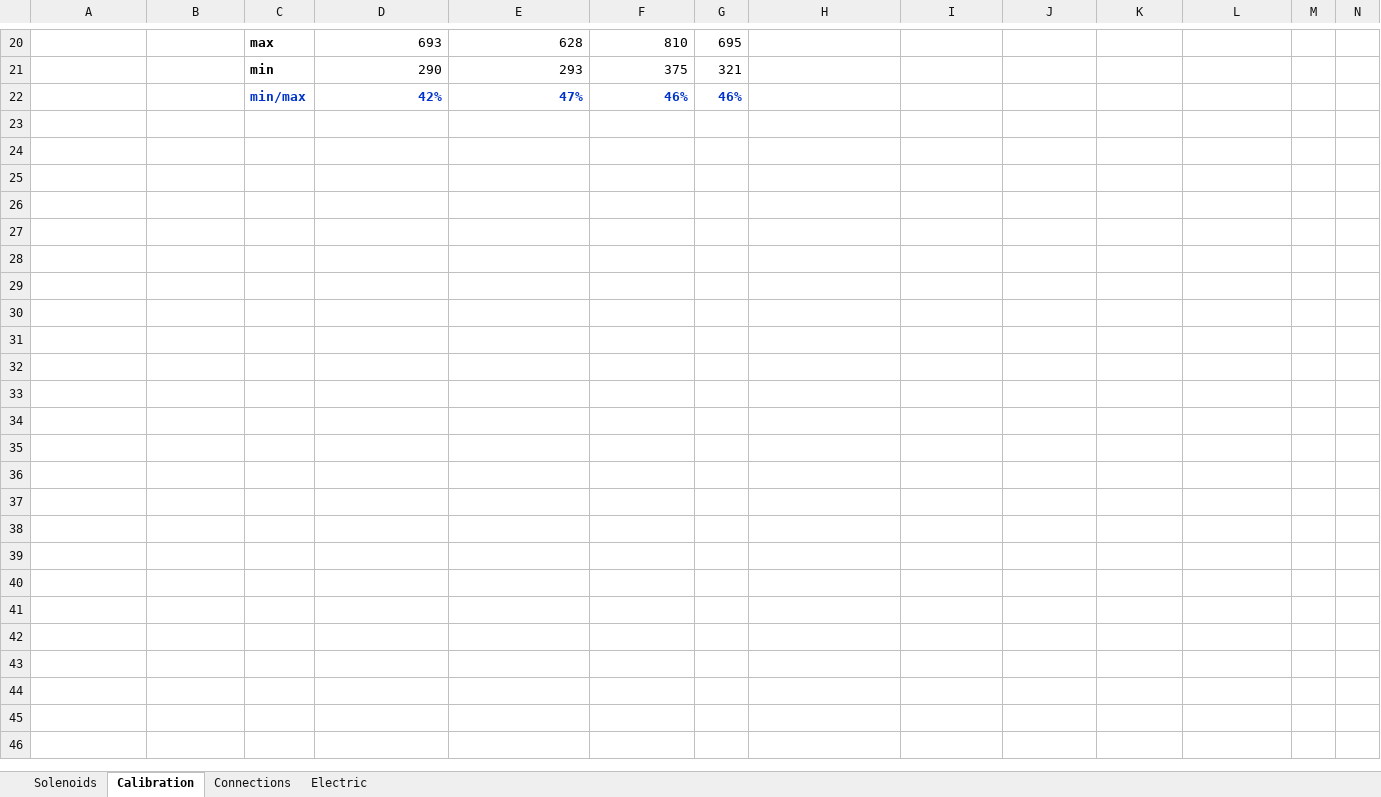
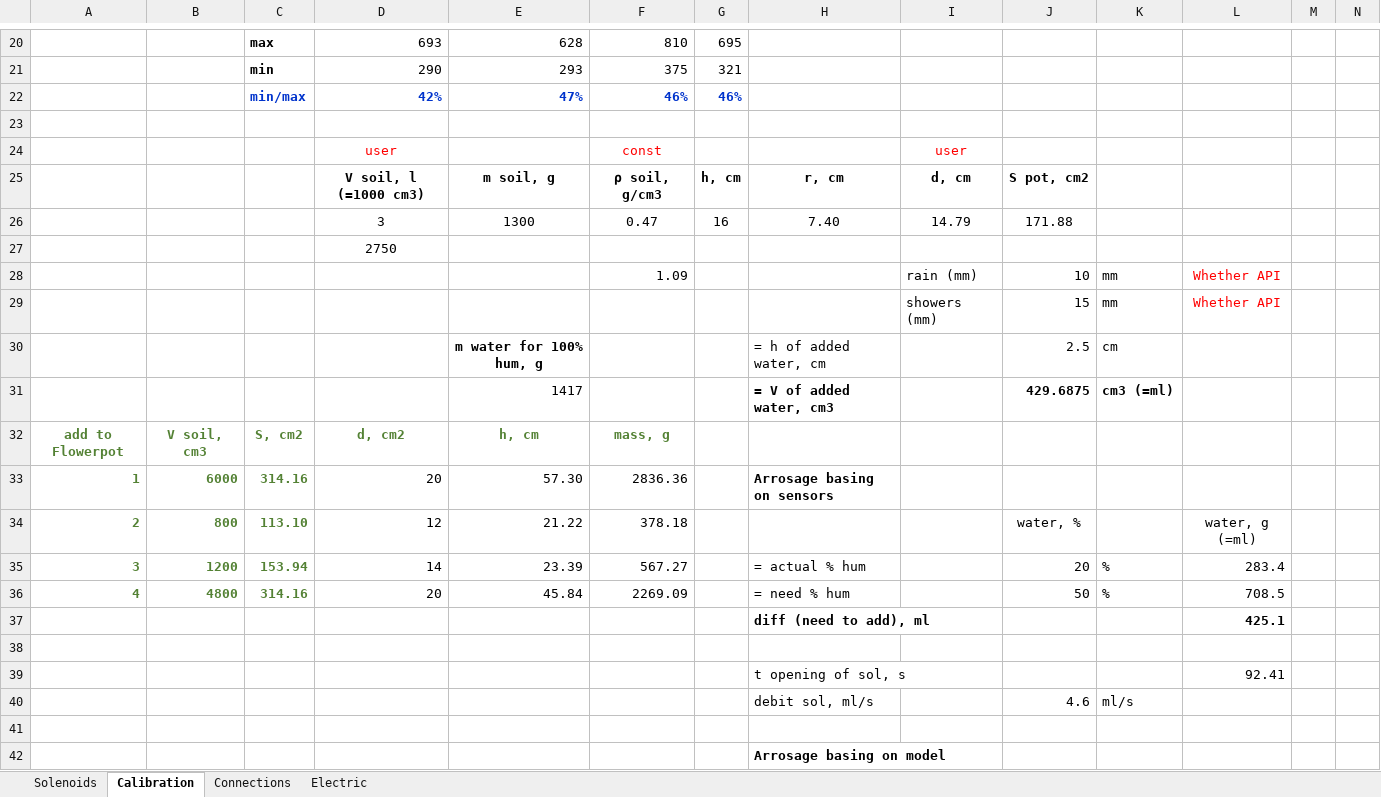
Before and after one commit to brnatvi/S7_Kaplya_Automatic_watering_system, an Excel workbook: Files/calculations.xlsx, sheet Calibration, drawn as a sheet; only a part is shown, gaps mark what is left out; values as stored, in another font and other column widths than the file's, no borders; rows hold the shown columns only; the diff covers the shown part only; the diff names each change by its address in the sheet, - before the commit and + after, or states it on an @@ line.

Commit message:
Device control: auto mode by model and sensors taking watering duration

```diff
--- a/Files/calculations.xlsx (sheet Calibration)
+++ b/Files/calculations.xlsx (sheet Calibration)
+row 23: (empty)
+row 24:  |  |  | user |  | const |  |  | user
+row 25:  |  |  | V soil, l (=1000 cm3) | m soil, g | ρ soil, g/cm3 | h, cm | r, cm | d, cm | S pot, cm2
+row 26:  |  |  | 3 | 1300 | 0.47 | 16 | 7.40 | 14.79 | 171.88
+row 27:  |  |  | 2750
+row 28:  |  |  |  |  | 1.09 |  |  | rain (mm) | 10 | mm | Whether API
+row 29:  |  |  |  |  |  |  |  | showers (mm) | 15 | mm | Whether API
+row 30:  |  |  |  | m water for 100% hum, g |  |  | = h of added water, cm |  | 2.5 | cm
+row 31:  |  |  |  | 1417 |  |  | = V of added water, cm3 |  | 429.6875 | cm3 (=ml)
+row 32: add to Flowerpot | V soil, cm3 | S, cm2 | d, cm2 | h, cm | mass, g
+row 33: 1 | 6000 | 314.16 | 20 | 57.30 | 2836.36 |  | Arrosage basing on sensors
+row 34: 2 | 800 | 113.10 | 12 | 21.22 | 378.18 |  |  |  | water, % |  | water, g (=ml)
+row 35: 3 | 1200 | 153.94 | 14 | 23.39 | 567.27 |  | = actual % hum |  | 20 | % | 283.4
+row 36: 4 | 4800 | 314.16 | 20 | 45.84 | 2269.09 |  | = need % hum |  | 50 | % | 708.5
+row 37:  |  |  |  |  |  |  | diff (need to add), ml |  |  |  | 425.1
+row 38: (empty)
+row 39:  |  |  |  |  |  |  | t opening of sol, s |  |  |  | 92.41
+row 40:  |  |  |  |  |  |  | debit sol, ml/s |  | 4.6 | ml/s
+row 41: (empty)
+row 42:  |  |  |  |  |  |  | Arrosage basing on model
```
Also changed, not shown: 17 added rows and 1 edited cell elsewhere in this sheet, charts or pictures, 14 other files.
